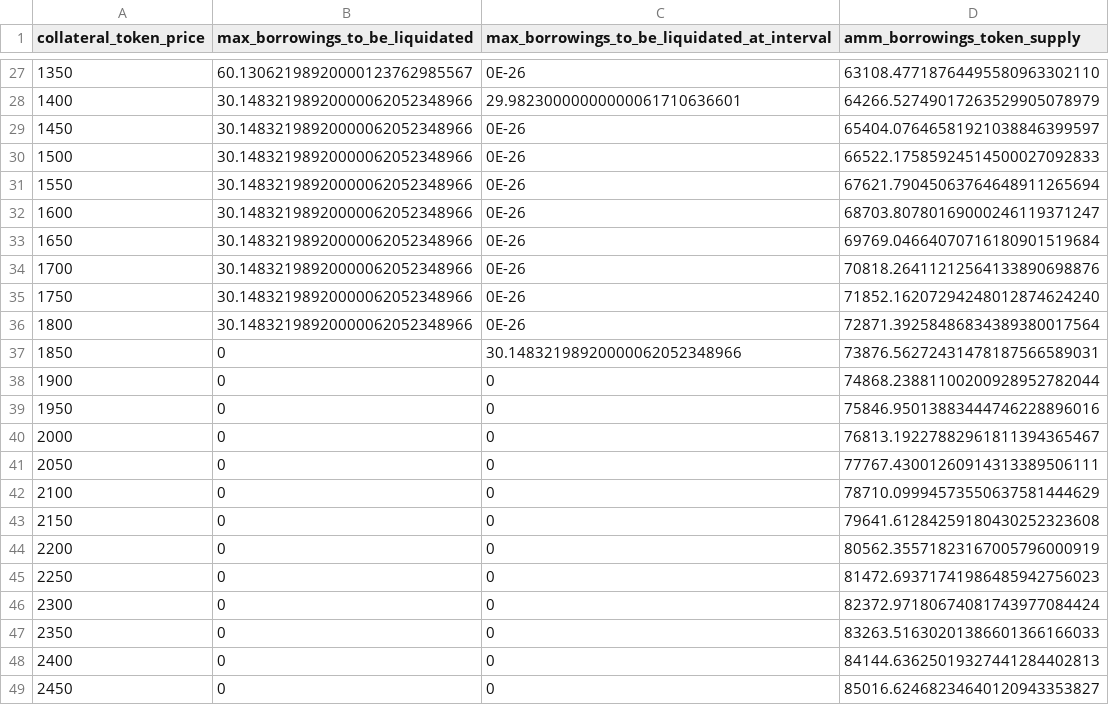
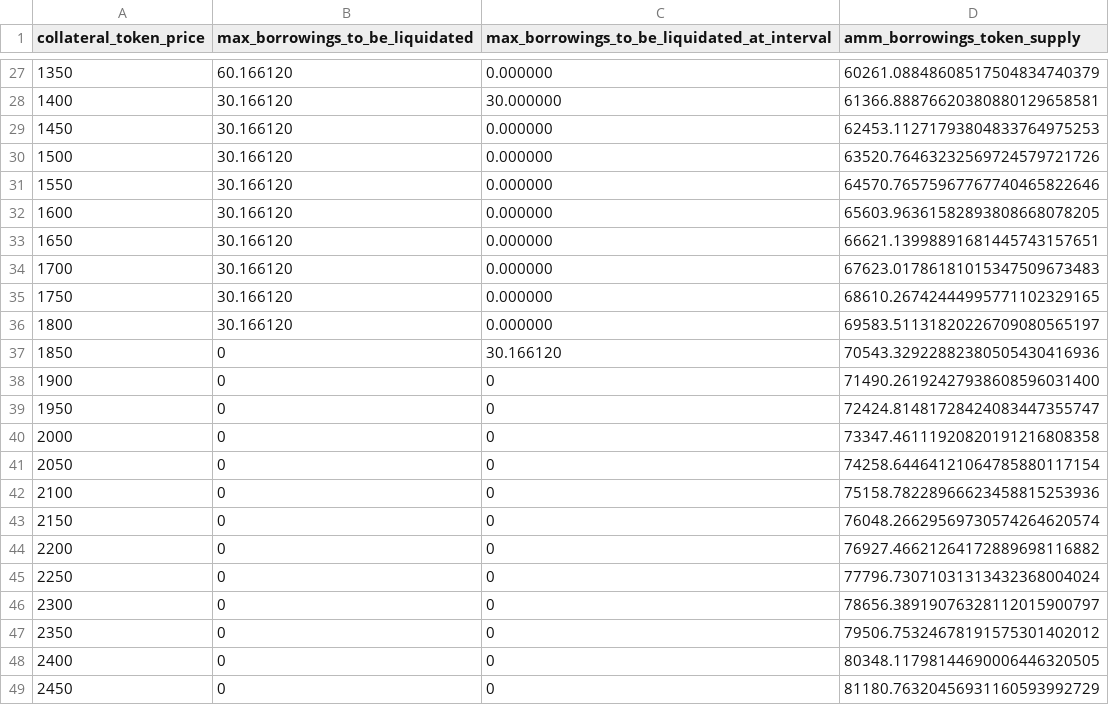
Before and after one commit to CarmineOptions/derisk-research, a CSV file: hashstack_data/ETH-USDC.csv, drawn as a sheet; only a part is shown, gaps mark what is left out; the diff covers the shown part only.

```diff
--- a/hashstack_data/ETH-USDC.csv
+++ b/hashstack_data/ETH-USDC.csv
@@ -27,23 +27,23 @@ collateral_token_price,max_borrowings_to_be_liquidated,max_borrowings_to_be_liqu
-1350,60.13062198920000123762985567,0E-26,63108.47718764495580963302110
-1400,30.14832198920000062052348966,29.98230000000000061710636601,64266.52749017263529905078979
-1450,30.14832198920000062052348966,0E-26,65404.07646581921038846399597
-1500,30.14832198920000062052348966,0E-26,66522.17585924514500027092833
-1550,30.14832198920000062052348966,0E-26,67621.79045063764648911265694
-1600,30.14832198920000062052348966,0E-26,68703.80780169000246119371247
-1650,30.14832198920000062052348966,0E-26,69769.04664070716180901519684
-1700,30.14832198920000062052348966,0E-26,70818.26411212564133890698876
-1750,30.14832198920000062052348966,0E-26,71852.16207294248012874624240
-1800,30.14832198920000062052348966,0E-26,72871.39258486834389380017564
-1850,0,30.14832198920000062052348966,73876.56272431478187566589031
-1900,0,0,74868.23881100200928952782044
-1950,0,0,75846.95013883444746228896016
-2000,0,0,76813.19227882961811394365467
-2050,0,0,77767.43001260914313389506111
-2100,0,0,78710.09994573550637581444629
-2150,0,0,79641.61284259180430252323608
-2200,0,0,80562.35571823167005796000919
-2250,0,0,81472.69371741986485942756023
-2300,0,0,82372.97180674081743977084424
-2350,0,0,83263.51630201386601366166033
-2400,0,0,84144.63625019327441284402813
-2450,0,0,85016.62468234640120943353827
+1350,60.166120,0.000000,60261.08848608517504834740379
+1400,30.166120,30.000000,61366.88876620380880129658581
+1450,30.166120,0.000000,62453.11271793804833764975253
+1500,30.166120,0.000000,63520.76463232569724579721726
+1550,30.166120,0.000000,64570.76575967767740465822646
+1600,30.166120,0.000000,65603.96361582893808668078205
+1650,30.166120,0.000000,66621.13998891681445743157651
+1700,30.166120,0.000000,67623.01786181015347509673483
+1750,30.166120,0.000000,68610.26742444995771102329165
+1800,30.166120,0.000000,69583.51131820226709080565197
+1850,0,30.166120,70543.32922882380505430416936
+1900,0,0,71490.26192427938608596031400
+1950,0,0,72424.81481728424083447355747
+2000,0,0,73347.46111920820191216808358
+2050,0,0,74258.64464121064785880117154
+2100,0,0,75158.78228966623458815253936
+2150,0,0,76048.26629569730574264620574
+2200,0,0,76927.46621264172889698116882
+2250,0,0,77796.73071031313432368004024
+2300,0,0,78656.38919076328112015900797
+2350,0,0,79506.75324678191575301402012
+2400,0,0,80348.11798144690006446320505
+2450,0,0,81180.76320456931160593992729
```
Also changed, not shown: 75 edited cells elsewhere in this file, data/large_loans_sample.csv, data/small_loans_sample.csv, 15 other files.
